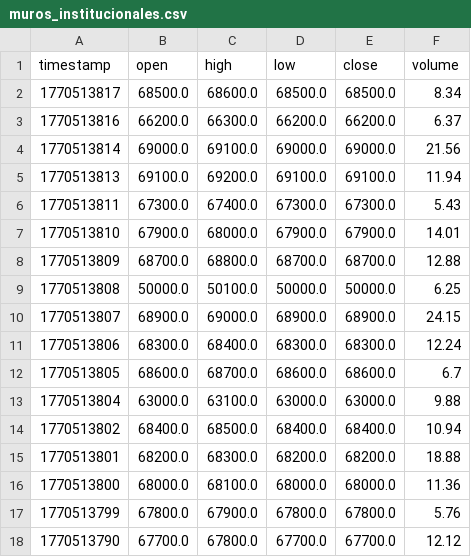
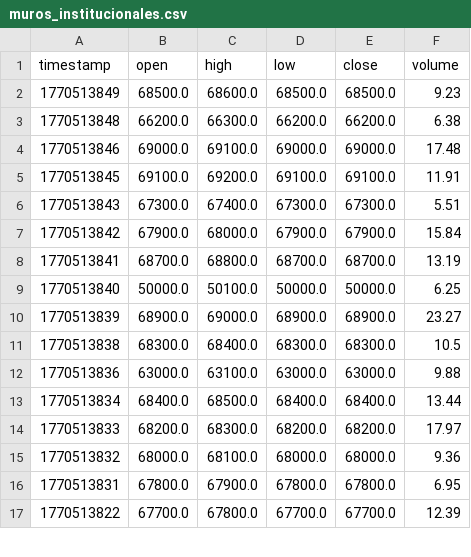
Before and after one commit to cientryandroid-bot/BTC_Liquidity, a CSV file: muros_institucionales.csv, drawn as a sheet; only a part is shown; the diff covers the shown part only.

Commit message:
Update liquidity zones - 02:24:12

```diff
--- a/muros_institucionales.csv
+++ b/muros_institucionales.csv
@@ -1,18 +1,17 @@
 timestamp,open,high,low,close,volume
-1770513817,68500.0,68600.0,68500.0,68500.0,8.34
-1770513816,66200.0,66300.0,66200.0,66200.0,6.37
-1770513814,69000.0,69100.0,69000.0,69000.0,21.56
-1770513813,69100.0,69200.0,69100.0,69100.0,11.94
-1770513811,67300.0,67400.0,67300.0,67300.0,5.43
-1770513810,67900.0,68000.0,67900.0,67900.0,14.01
-1770513809,68700.0,68800.0,68700.0,68700.0,12.88
-1770513808,50000.0,50100.0,50000.0,50000.0,6.25
-1770513807,68900.0,69000.0,68900.0,68900.0,24.15
-1770513806,68300.0,68400.0,68300.0,68300.0,12.24
-1770513805,68600.0,68700.0,68600.0,68600.0,6.7
-1770513804,63000.0,63100.0,63000.0,63000.0,9.88
-1770513802,68400.0,68500.0,68400.0,68400.0,10.94
-1770513801,68200.0,68300.0,68200.0,68200.0,18.88
-1770513800,68000.0,68100.0,68000.0,68000.0,11.36
-1770513799,67800.0,67900.0,67800.0,67800.0,5.76
-1770513790,67700.0,67800.0,67700.0,67700.0,12.12
+1770513849,68500.0,68600.0,68500.0,68500.0,9.23
+1770513848,66200.0,66300.0,66200.0,66200.0,6.38
+1770513846,69000.0,69100.0,69000.0,69000.0,17.48
+1770513845,69100.0,69200.0,69100.0,69100.0,11.91
+1770513843,67300.0,67400.0,67300.0,67300.0,5.51
+1770513842,67900.0,68000.0,67900.0,67900.0,15.84
+1770513841,68700.0,68800.0,68700.0,68700.0,13.19
+1770513840,50000.0,50100.0,50000.0,50000.0,6.25
+1770513839,68900.0,69000.0,68900.0,68900.0,23.27
+1770513838,68300.0,68400.0,68300.0,68300.0,10.5
+1770513836,63000.0,63100.0,63000.0,63000.0,9.88
+1770513834,68400.0,68500.0,68400.0,68400.0,13.44
+1770513833,68200.0,68300.0,68200.0,68200.0,17.97
+1770513832,68000.0,68100.0,68000.0,68000.0,9.36
+1770513831,67800.0,67900.0,67800.0,67800.0,6.95
+1770513822,67700.0,67800.0,67700.0,67700.0,12.39
```
Also changed, not shown: 2 added rows, 1 removed row and 51 edited cells elsewhere in this file.
